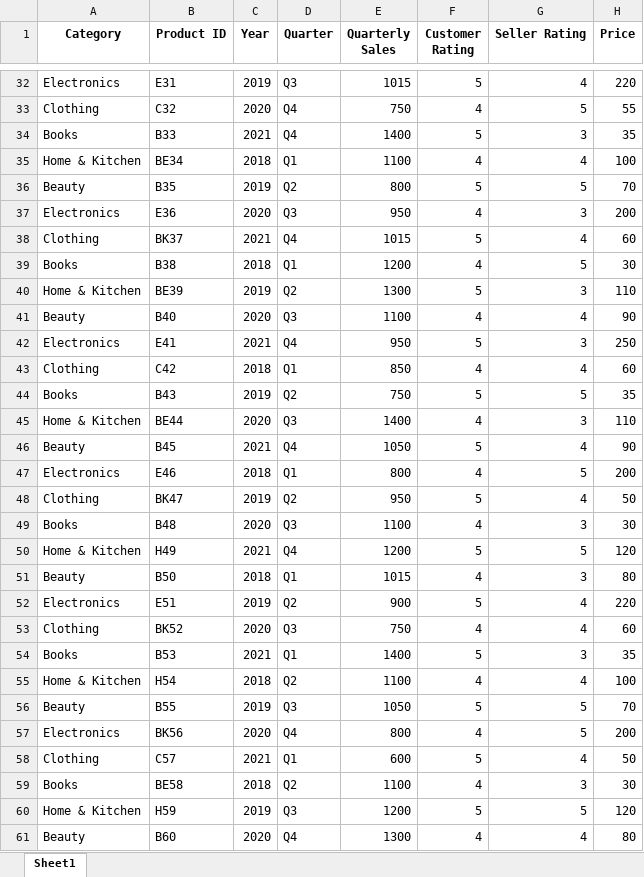
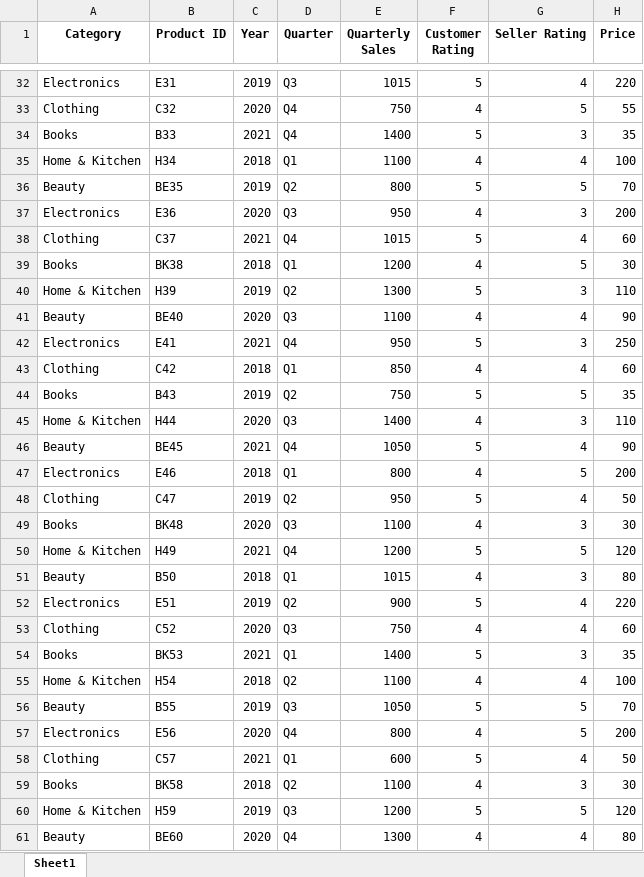
Before and after one commit to datpetr/amazon_products, an Excel workbook: data/filtered/filtered_amazon.xlsx, sheet Sheet1, drawn as a sheet; only a part is shown, gaps mark what is left out; values as stored, in another font and other column widths than the file's, no borders; the diff covers the shown part only; the diff names each change by its address in the sheet, - before the commit and + after, or states it on an @@ line.

```diff
--- a/data/filtered/filtered_amazon.xlsx (sheet Sheet1)
+++ b/data/filtered/filtered_amazon.xlsx (sheet Sheet1)
-B35 (Product ID): BE34
+B35 (Product ID): H34
-B36 (Product ID): B35
+B36 (Product ID): BE35
-B38 (Product ID): BK37
+B38 (Product ID): C37
-B39 (Product ID): B38
+B39 (Product ID): BK38
-B40 (Product ID): BE39
+B40 (Product ID): H39
-B41 (Product ID): B40
+B41 (Product ID): BE40
-B45 (Product ID): BE44
+B45 (Product ID): H44
-B46 (Product ID): B45
+B46 (Product ID): BE45
-B48 (Product ID): BK47
+B48 (Product ID): C47
-B49 (Product ID): B48
+B49 (Product ID): BK48
-B53 (Product ID): BK52
+B53 (Product ID): C52
-B54 (Product ID): B53
+B54 (Product ID): BK53
-B57 (Product ID): BK56
+B57 (Product ID): E56
-B59 (Product ID): BE58
+B59 (Product ID): BK58
-B61 (Product ID): B60
+B61 (Product ID): BE60
```
Also changed, not shown: 54 edited cells elsewhere in this sheet, 1 other file.
